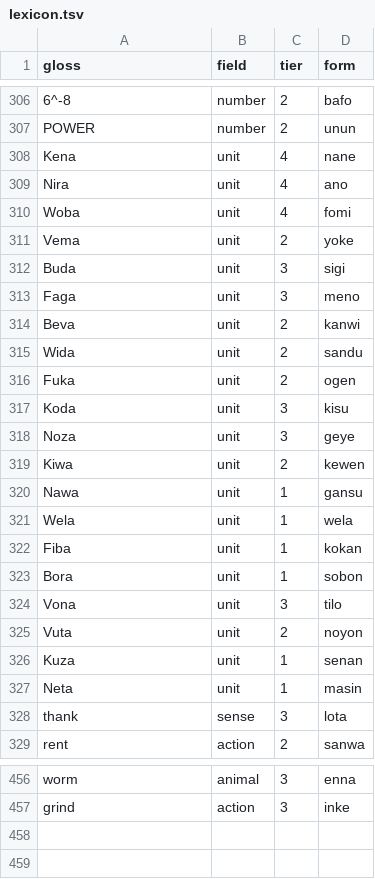
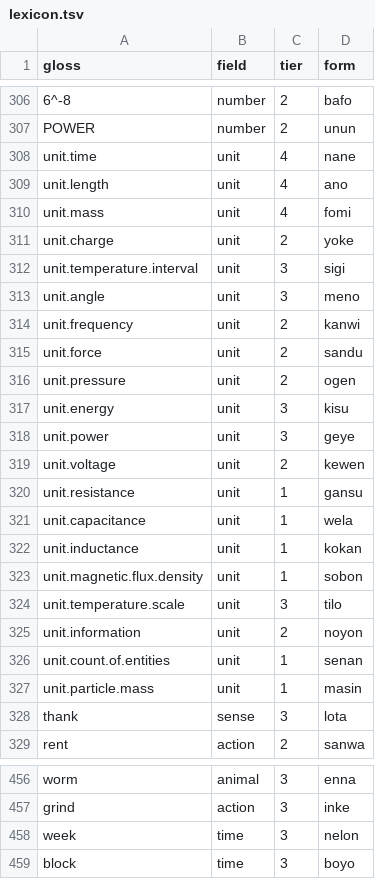
Before and after one commit to LilijoySkyseeker/apu-pi-we, a TSV file: data/lexicon.tsv, drawn as a sheet; only a part is shown, gaps mark what is left out; the diff names each change by its address in the sheet, - before the commit and + after, or states it on an @@ line.

```diff
--- a/data/lexicon.tsv
+++ b/data/lexicon.tsv
-A308 (gloss): Kena
+A308 (gloss): unit.time
-A309 (gloss): Nira
+A309 (gloss): unit.length
-A310 (gloss): Woba
+A310 (gloss): unit.mass
-A311 (gloss): Vema
+A311 (gloss): unit.charge
-A312 (gloss): Buda
+A312 (gloss): unit.temperature.interval
-A313 (gloss): Faga
+A313 (gloss): unit.angle
-A314 (gloss): Beva
+A314 (gloss): unit.frequency
-A315 (gloss): Wida
+A315 (gloss): unit.force
-A316 (gloss): Fuka
+A316 (gloss): unit.pressure
-A317 (gloss): Koda
+A317 (gloss): unit.energy
-A318 (gloss): Noza
+A318 (gloss): unit.power
-A319 (gloss): Kiwa
+A319 (gloss): unit.voltage
-A320 (gloss): Nawa
+A320 (gloss): unit.resistance
-A321 (gloss): Wela
+A321 (gloss): unit.capacitance
-A322 (gloss): Fiba
+A322 (gloss): unit.inductance
-A323 (gloss): Bora
+A323 (gloss): unit.magnetic.flux.density
-A324 (gloss): Vona
+A324 (gloss): unit.temperature.scale
-A325 (gloss): Vuta
+A325 (gloss): unit.information
-A326 (gloss): Kuza
+A326 (gloss): unit.count.of.entities
-A327 (gloss): Neta
+A327 (gloss): unit.particle.mass
+row 458: week | time | 3 | nelon
+row 459: block | time | 3 | boyo
```
Also changed, not shown: data/compounds.tsv, 3 other files.
